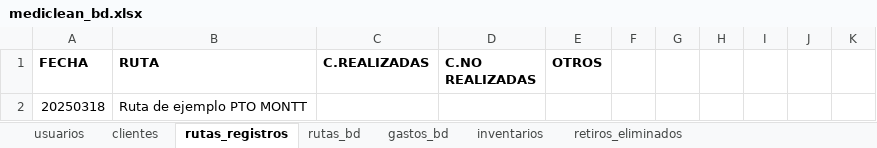
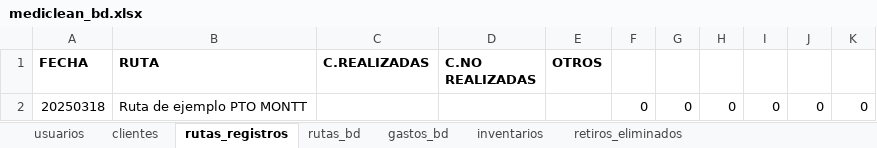
Before and after one commit to Ishovias/mc-ruta-admin, an Excel workbook: bd/mediclean_bd.xlsx, sheet rutas_registros, drawn as a sheet; values as stored, in another font and other column widths than the file's, no borders; removed rows and columns are numbered as before the commit, all else as after; the diff names each change by its address in the sheet, - before the commit and + after, or states it on an @@ line.

```diff
--- a/bd/mediclean_bd.xlsx (sheet rutas_registros)
+++ b/bd/mediclean_bd.xlsx (sheet rutas_registros)
-row 2: 20250318 | Ruta de ejemplo PTO MONTT
+row 2: 20250318 | Ruta de ejemplo PTO MONTT |  |  |  | 0 | 0 | 0 | 0 | 0 | 0
```
Also changed, not shown: sheet rutas_bd, sheet clientes, sheet inventarios, sheet usuarios, other sheet tabs, bd/ruta.xlsx, 36 other files.
